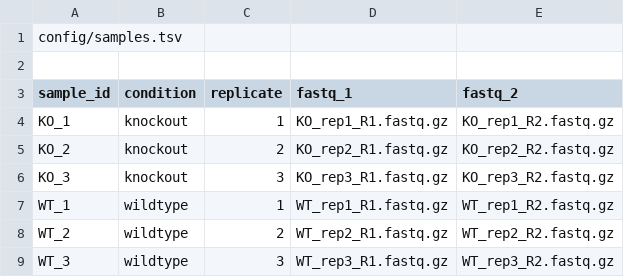
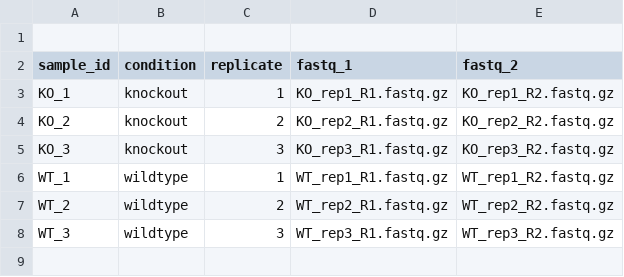
Before and after one commit to Ibrah1m1/TDP-43-Chromosome-X, a TSV file: Code Files /Configuration Files/samples.tsv, drawn as a sheet.

Commit message:
Update samples.tsv

```diff
--- a/Code Files /Configuration Files/samples.tsv
+++ b/Code Files /Configuration Files/samples.tsv
@@ -1,2 +1 @@
-config/samples.tsv
 
```
